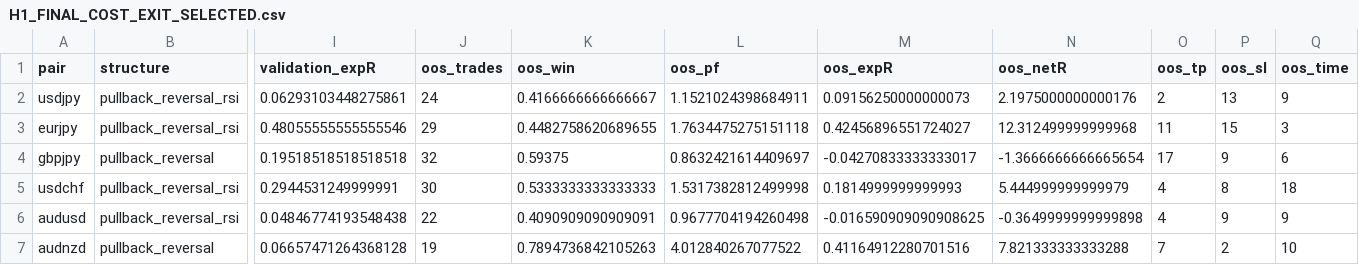
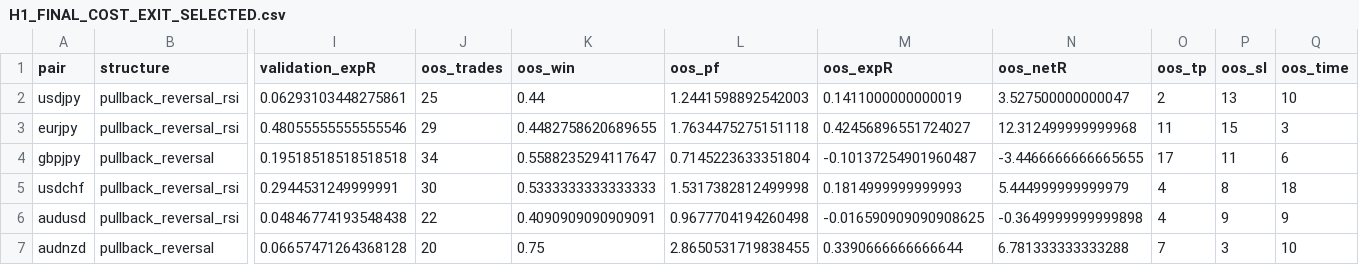
Before and after one commit to rikuudon24-beep/chair-scale, a CSV file: research/h1/results/H1_FINAL_COST_EXIT_SELECTED.csv, drawn as a sheet; only a part is shown, gaps mark what is left out; the diff names each change by its address in the sheet, - before the commit and + after, or states it on an @@ line.

```diff
--- a/research/h1/results/H1_FINAL_COST_EXIT_SELECTED.csv
+++ b/research/h1/results/H1_FINAL_COST_EXIT_SELECTED.csv
-J2 (oos_trades): 24
+J2 (oos_trades): 25
-K2 (oos_win): 0.4166666666666667
+K2 (oos_win): 0.44
-L2 (oos_pf): 1.1521024398684911
+L2 (oos_pf): 1.2441598892542003
-M2 (oos_expR): 0.09156250000000073
+M2 (oos_expR): 0.1411000000000019
-N2 (oos_netR): 2.1975000000000176
+N2 (oos_netR): 3.527500000000047
-Q2 (oos_time): 9
+Q2 (oos_time): 10
-J4 (oos_trades): 32
+J4 (oos_trades): 34
-K4 (oos_win): 0.59375
+K4 (oos_win): 0.5588235294117647
-L4 (oos_pf): 0.8632421614409697
+L4 (oos_pf): 0.7145223633351804
-M4 (oos_expR): -0.04270833333333017
+M4 (oos_expR): -0.10137254901960487
-N4 (oos_netR): -1.3666666666665654
+N4 (oos_netR): -3.4466666666665655
-P4 (oos_sl): 9
+P4 (oos_sl): 11
-J7 (oos_trades): 19
+J7 (oos_trades): 20
-K7 (oos_win): 0.7894736842105263
+K7 (oos_win): 0.75
-L7 (oos_pf): 4.012840267077522
+L7 (oos_pf): 2.8650531719838455
-M7 (oos_expR): 0.41164912280701516
+M7 (oos_expR): 0.3390666666666644
-N7 (oos_netR): 7.821333333333288
+N7 (oos_netR): 6.781333333333288
-P7 (oos_sl): 2
+P7 (oos_sl): 3
```
Also changed, not shown: research/h1/results/H1_FINAL_GATE.csv, research/h1/results/H1_NEIGHBORHOOD_ROBUSTNESS.csv, 3 other files.
